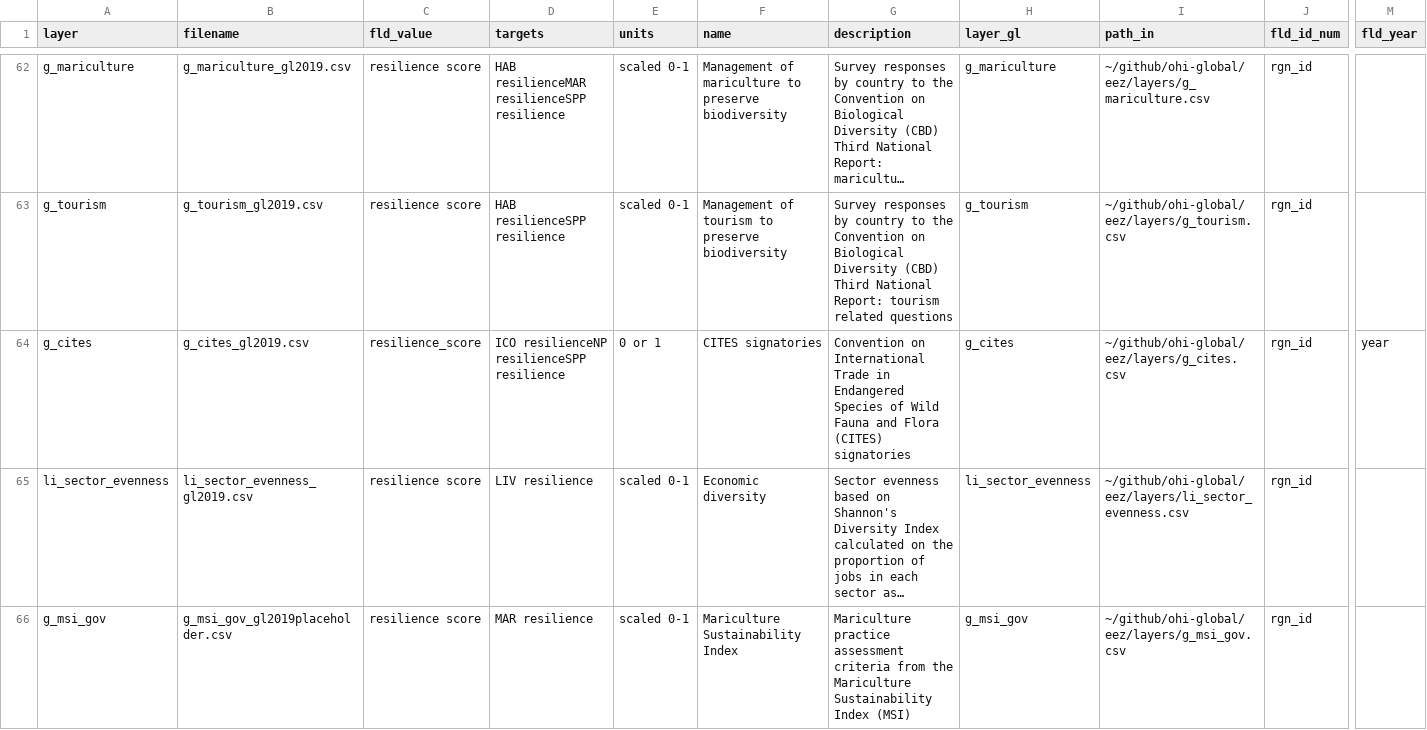
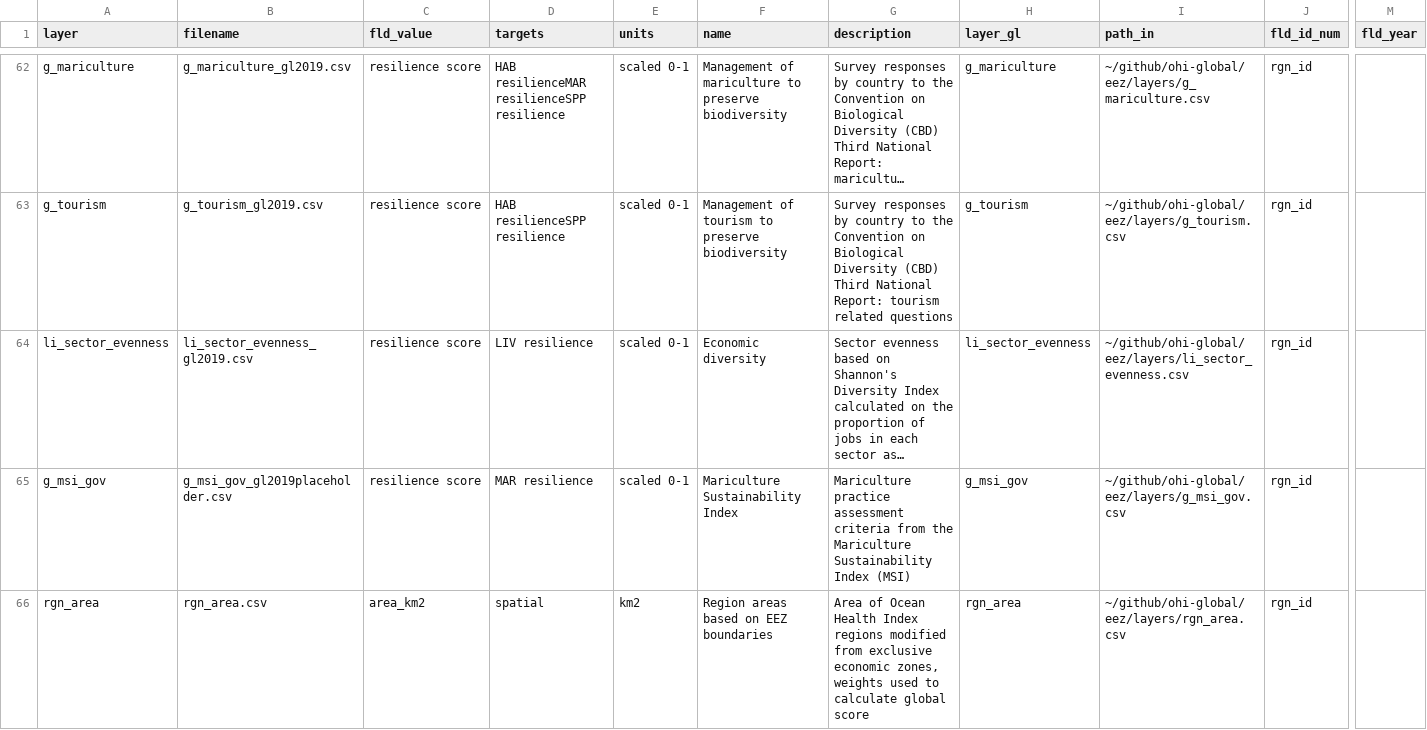
Before and after one commit to OHI-4site/pal-scores, a CSV file: region/layers.csv, drawn as a sheet; only a part is shown, gaps mark what is left out; the shorter side is filled out with more unchanged rows; long unchanged cells end in …; rows hold the shown columns only; the diff names each change by its address in the sheet, - before the commit and + after, or states it on an @@ line.

Commit message:
Remove global cites resilience

```diff
--- a/region/layers.csv
+++ b/region/layers.csv
-row 64: g_cites | g_cites_gl2019.csv | resilience_score | ICO resilienceNP resilienceSPP resilience | 0 or 1 | CITES signatories | Convention on International Trade in Endangered Species of Wild Fauna and Flora (CITES) signatories | g_cites | ~/github/ohi-global/eez/layers/g_cites.csv | rgn_id | year
```
Also changed, not shown: region/conf/resilience_matrix.csv, region/conf/scenario_data_years.csv, 1 other file.
